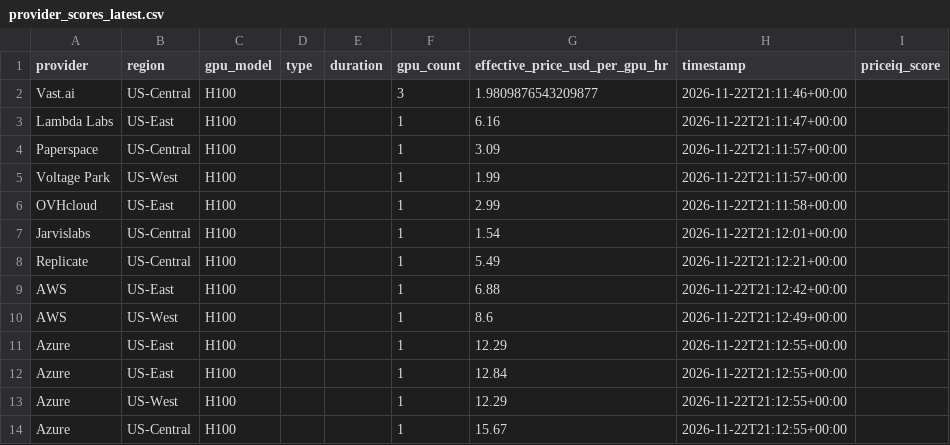
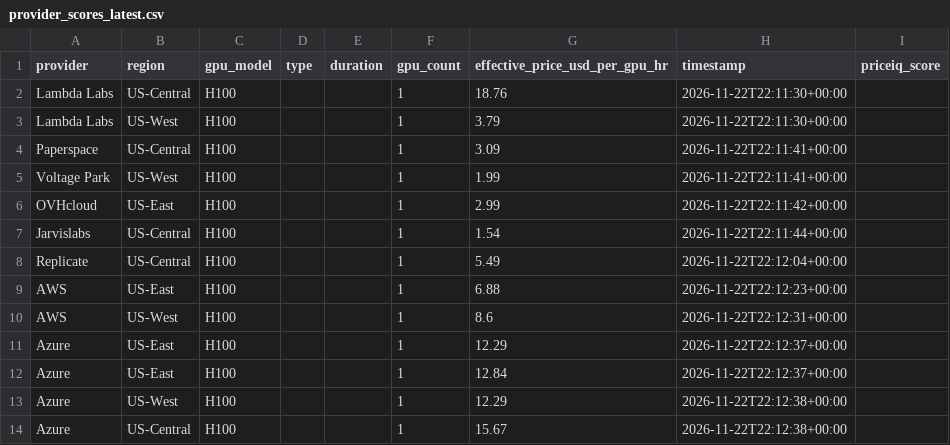
Before and after one commit to forwardcompute/PricingIndex, a CSV file: data/derived/provider_scores_latest.csv, drawn as a sheet.

```diff
--- a/data/derived/provider_scores_latest.csv
+++ b/data/derived/provider_scores_latest.csv
@@ -1,14 +1,14 @@
 provider,region,gpu_model,type,duration,gpu_count,effective_price_usd_per_gpu_hr,timestamp,priceiq_score
-Vast.ai,US-Central,H100,,,3,1.9809876543209877,2026-11-22T21:11:46+00:00,
-Lambda Labs,US-East,H100,,,1,6.16,2026-11-22T21:11:47+00:00,
-Paperspace,US-Central,H100,,,1,3.09,2026-11-22T21:11:57+00:00,
-Voltage Park,US-West,H100,,,1,1.99,2026-11-22T21:11:57+00:00,
-OVHcloud,US-East,H100,,,1,2.99,2026-11-22T21:11:58+00:00,
-Jarvislabs,US-Central,H100,,,1,1.54,2026-11-22T21:12:01+00:00,
-Replicate,US-Central,H100,,,1,5.49,2026-11-22T21:12:21+00:00,
-AWS,US-East,H100,,,1,6.88,2026-11-22T21:12:42+00:00,
-AWS,US-West,H100,,,1,8.6,2026-11-22T21:12:49+00:00,
-Azure,US-East,H100,,,1,12.29,2026-11-22T21:12:55+00:00,
-Azure,US-East,H100,,,1,12.84,2026-11-22T21:12:55+00:00,
-Azure,US-West,H100,,,1,12.29,2026-11-22T21:12:55+00:00,
-Azure,US-Central,H100,,,1,15.67,2026-11-22T21:12:55+00:00,
+Lambda Labs,US-Central,H100,,,1,18.76,2026-11-22T22:11:30+00:00,
+Lambda Labs,US-West,H100,,,1,3.79,2026-11-22T22:11:30+00:00,
+Paperspace,US-Central,H100,,,1,3.09,2026-11-22T22:11:41+00:00,
+Voltage Park,US-West,H100,,,1,1.99,2026-11-22T22:11:41+00:00,
+OVHcloud,US-East,H100,,,1,2.99,2026-11-22T22:11:42+00:00,
+Jarvislabs,US-Central,H100,,,1,1.54,2026-11-22T22:11:44+00:00,
+Replicate,US-Central,H100,,,1,5.49,2026-11-22T22:12:04+00:00,
+AWS,US-East,H100,,,1,6.88,2026-11-22T22:12:23+00:00,
+AWS,US-West,H100,,,1,8.6,2026-11-22T22:12:31+00:00,
+Azure,US-East,H100,,,1,12.29,2026-11-22T22:12:37+00:00,
+Azure,US-East,H100,,,1,12.84,2026-11-22T22:12:37+00:00,
+Azure,US-West,H100,,,1,12.29,2026-11-22T22:12:38+00:00,
+Azure,US-Central,H100,,,1,15.67,2026-11-22T22:12:38+00:00,
```
Also changed, not shown: data/history/index_history.csv, hcpi/hcpi_history.csv, 6 other files.
